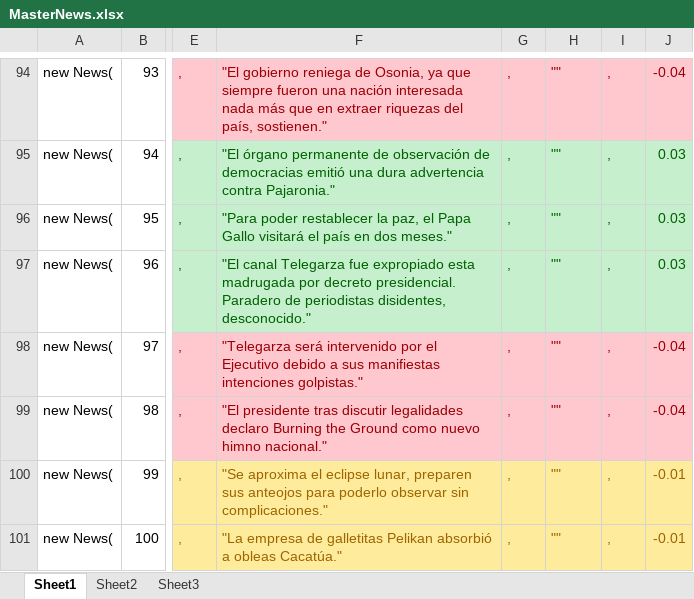
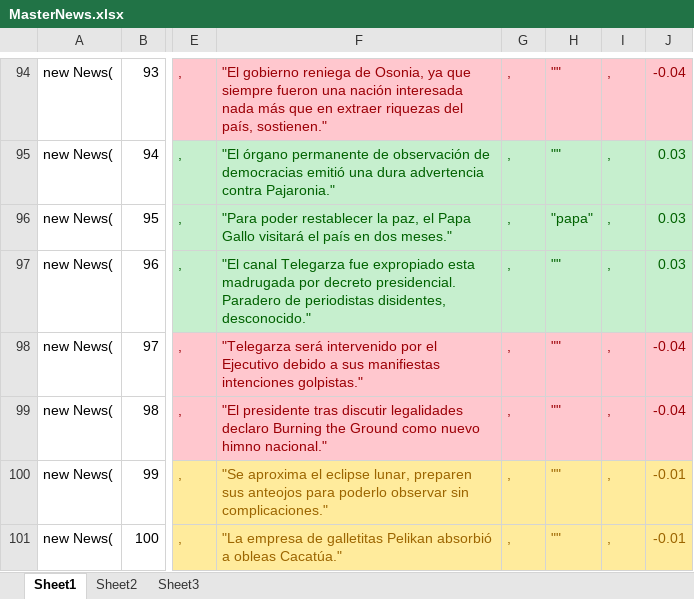
Before and after one commit to NochiGao/Journalist, an Excel workbook: Documentation/MasterNews.xlsx, sheet Sheet1, drawn as a sheet; only a part is shown, gaps mark what is left out; values as stored, in another font and other column widths than the file's, no borders; the diff covers the shown part only; the diff names each change by its address in the sheet, - before the commit and + after, or states it on an @@ line.

```diff
--- a/Documentation/MasterNews.xlsx (sheet Sheet1)
+++ b/Documentation/MasterNews.xlsx (sheet Sheet1)
-H96: ""
+H96: "papa"
```
Also changed, not shown: 19 edited cells elsewhere in this sheet, 24 other files.
